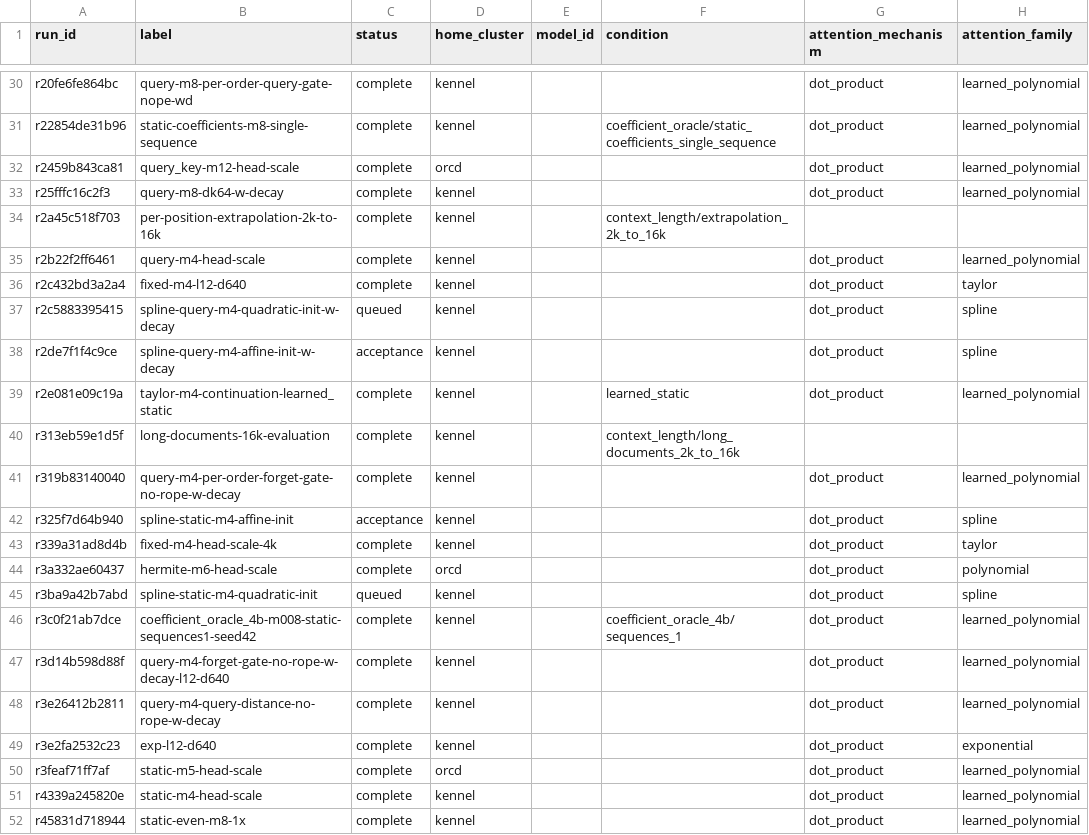
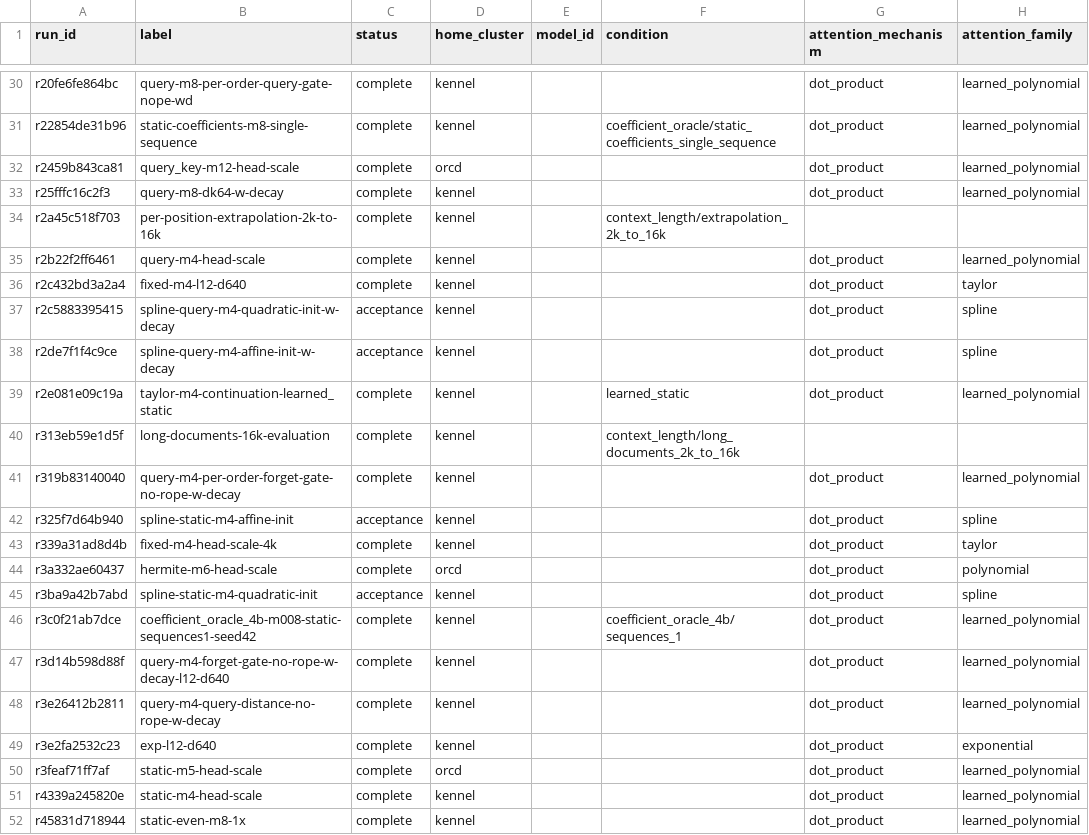
Before and after one commit to rafaelhanashiro/functional-memory, a CSV file: experiments/transformer_pp/runs.csv, drawn as a sheet; only a part is shown, gaps mark what is left out; the diff names each change by its address in the sheet, - before the commit and + after, or states it on an @@ line.

Commit message:
Refresh quadratic spline acceptance statuses

```diff
--- a/experiments/transformer_pp/runs.csv
+++ b/experiments/transformer_pp/runs.csv
-C37 (status): queued
+C37 (status): acceptance
-C45 (status): queued
+C45 (status): acceptance
```
